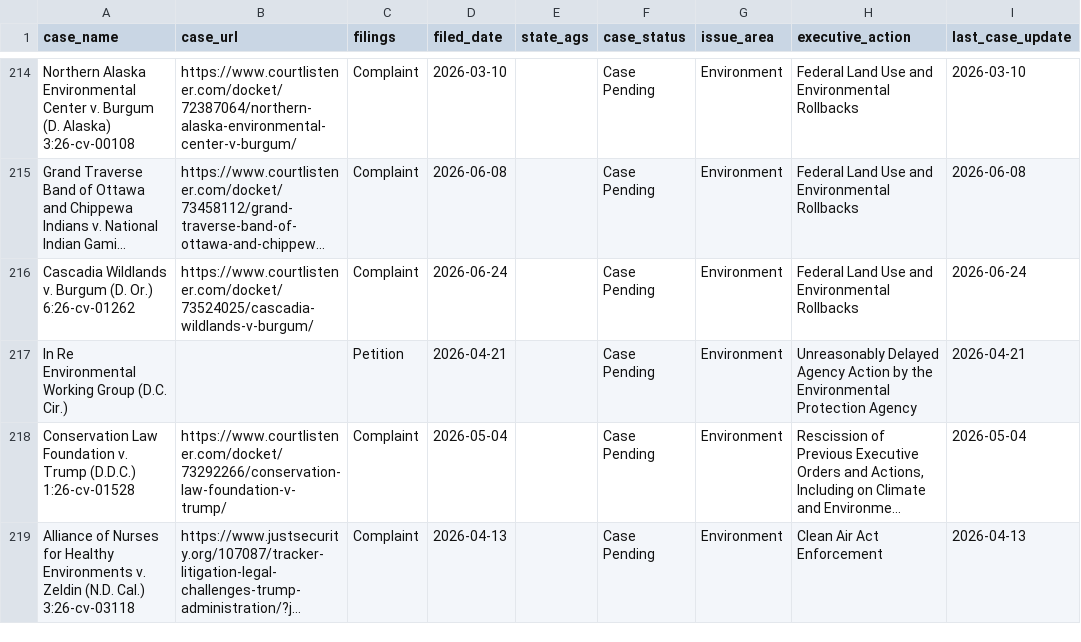
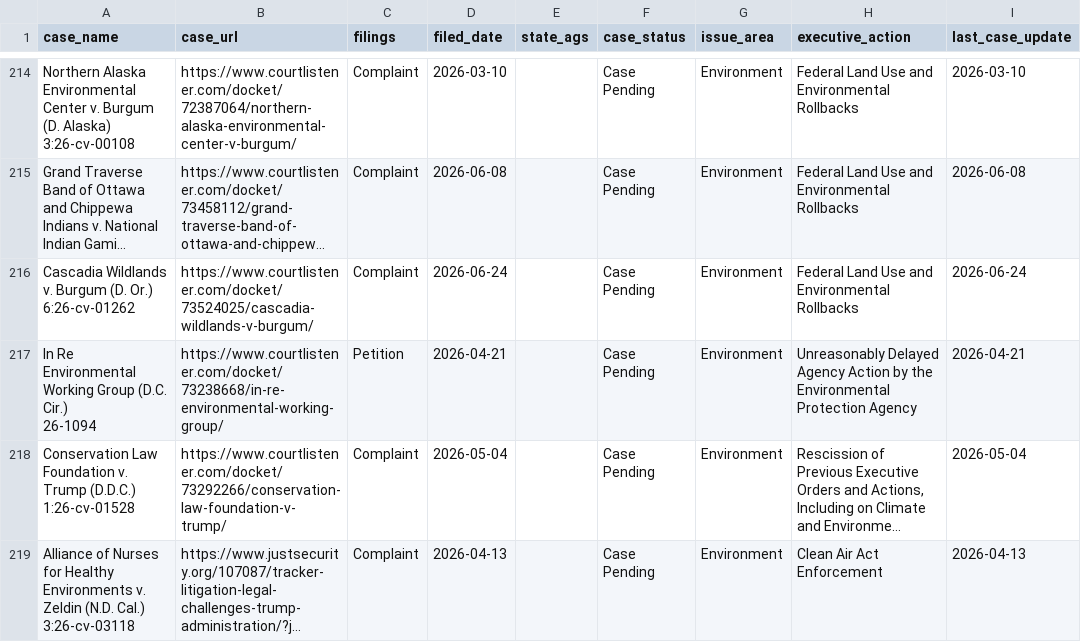
Before and after one commit to thecarsun/LC-TAA, a CSV file: data/processed/cases.csv, drawn as a sheet; only a part is shown, gaps mark what is left out; long unchanged cells end in …; ↵ is a line break in a cell; the diff covers the shown part only; the diff names each change by its address in the sheet, - before the commit and + after, or states it on an @@ line.

Commit message:
Automated data update Wed 07/22/2026

```diff
--- a/data/processed/cases.csv
+++ b/data/processed/cases.csv
-A217 (case_name): …(D.C. Cir.)
+A217 (case_name): …(D.C. Cir.) ↵ 26-1094
-B217 (case_url): (empty)
+B217 (case_url): https://www.courtlistener.com/docket/73238668/in-re-environmental-working-group/
```
Also changed, not shown: 1 added row, 1 removed row and 21 edited cells elsewhere in this file, 2 other files.
